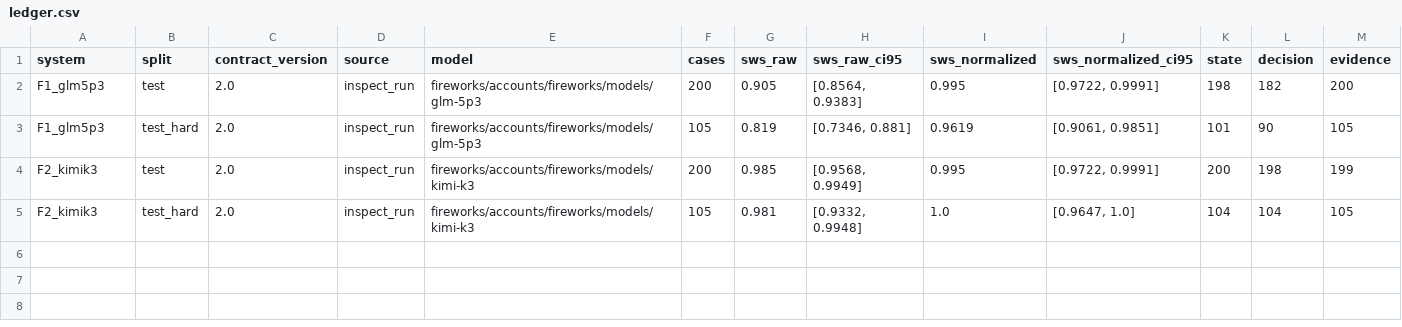
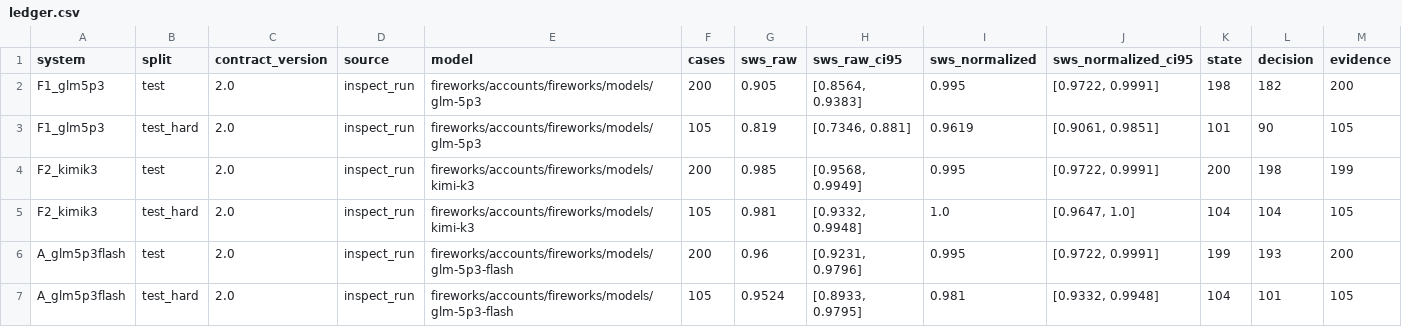
Before and after one commit to Christianb0011/access-frontier, a CSV file: results/ledger.csv, drawn as a sheet; only a part is shown; rows hold the shown columns only; the diff names each change by its address in the sheet, - before the commit and + after, or states it on an @@ line.

```diff
--- a/results/ledger.csv
+++ b/results/ledger.csv
+row 6: A_glm5p3flash | test | 2.0 | inspect_run | fireworks/accounts/fireworks/models/glm-5p3-flash | 200 | 0.96 | [0.9231, 0.9796] | 0.995 | [0.9722, 0.9991] | 199 | 193 | 200
+row 7: A_glm5p3flash | test_hard | 2.0 | inspect_run | fireworks/accounts/fireworks/models/glm-5p3-flash | 105 | 0.9524 | [0.8933, 0.9795] | 0.981 | [0.9332, 0.9948] | 104 | 101 | 105
```
Also changed, not shown: 4 other files.
